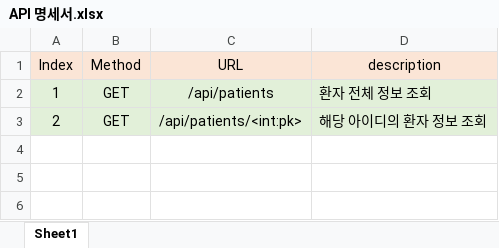
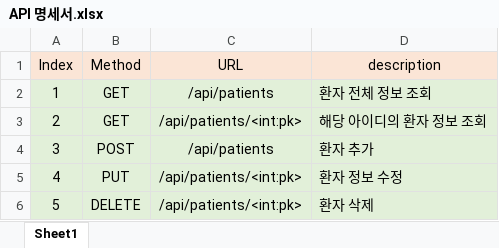
Before and after one commit to MineTime23/EMR_PROJECT, an Excel workbook: API 명세서.xlsx, sheet Sheet1, drawn as a sheet; values as stored, in another font and other column widths than the file's, no borders; the diff names each change by its address in the sheet, - before the commit and + after, or states it on an @@ line.

Commit message:
feat : 환자 등록하기 기능 구현, patient_form.html 제작

```diff
--- a/API 명세서.xlsx (sheet Sheet1)
+++ b/API 명세서.xlsx (sheet Sheet1)
+row 4: 3 | POST | /api/patients | 환자 추가
+row 5: 4 | PUT | /api/patients/<int:pk> | 환자 정보 수정
+row 6: 5 | DELETE | /api/patients/<int:pk> | 환자 삭제
```
Also changed, not shown: 20 other files.
